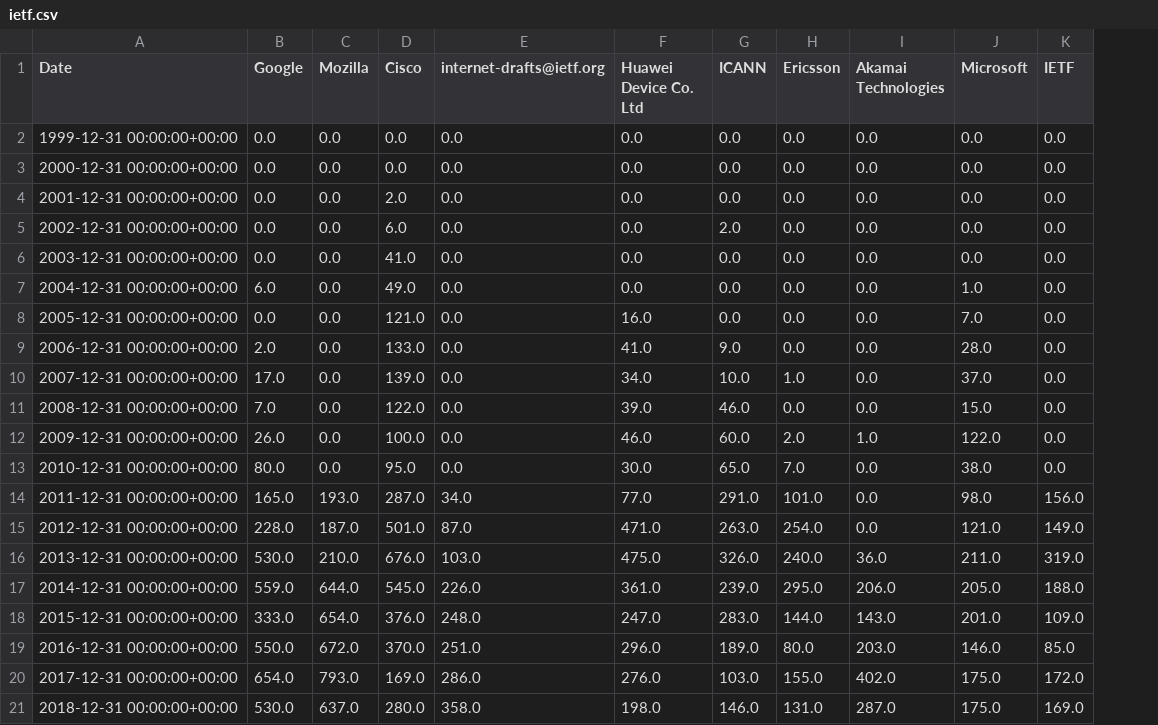
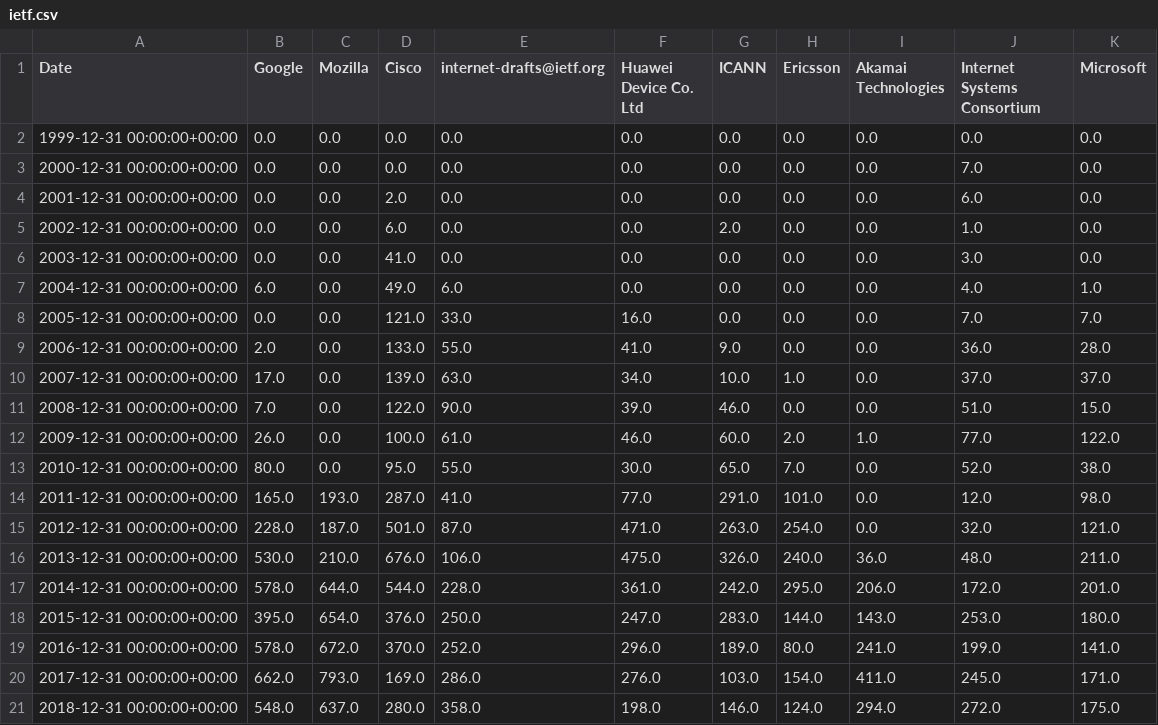
Before and after one commit to u451f/almanac.article19.org, a CSV file: assets/data/overview/influence/ietf.csv, drawn as a sheet; only a part is shown; removed rows and columns are numbered as before the commit, all else as after; the diff covers the shown part only; the diff names each change by its address in the sheet, - before the commit and + after, or states it on an @@ line.

```diff
--- a/assets/data/overview/influence/ietf.csv
+++ b/assets/data/overview/influence/ietf.csv
+column J (Internet Systems Consortium), rows 2-21: 0.0 | 7.0 | 6.0 | 1.0 | 3.0 | 4.0 | 7.0 | 36.0 | 37.0 | 51.0 | 77.0 | 52.0 | 12.0 | 32.0 | 48.0 | 172.0 | 253.0 | 199.0 | 245.0 | 272.0
-column K (IETF), rows 2-21: 0.0 | 0.0 | 0.0 | 0.0 | 0.0 | 0.0 | 0.0 | 0.0 | 0.0 | 0.0 | 0.0 | 0.0 | 156.0 | 149.0 | 319.0 | 188.0 | 109.0 | 85.0 | 172.0 | 169.0
-E7 (internet-drafts@ietf.org): 0.0
+E7 (internet-drafts@ietf.org): 6.0
-E8 (internet-drafts@ietf.org): 0.0
+E8 (internet-drafts@ietf.org): 33.0
-E9 (internet-drafts@ietf.org): 0.0
+E9 (internet-drafts@ietf.org): 55.0
-E10 (internet-drafts@ietf.org): 0.0
+E10 (internet-drafts@ietf.org): 63.0
-E11 (internet-drafts@ietf.org): 0.0
+E11 (internet-drafts@ietf.org): 90.0
-E12 (internet-drafts@ietf.org): 0.0
+E12 (internet-drafts@ietf.org): 61.0
-E13 (internet-drafts@ietf.org): 0.0
+E13 (internet-drafts@ietf.org): 55.0
-E14 (internet-drafts@ietf.org): 34.0
+E14 (internet-drafts@ietf.org): 41.0
-E16 (internet-drafts@ietf.org): 103.0
+E16 (internet-drafts@ietf.org): 106.0
-B17 (Google): 559.0
+B17 (Google): 578.0
-D17 (Cisco): 545.0
+D17 (Cisco): 544.0
-E17 (internet-drafts@ietf.org): 226.0
+E17 (internet-drafts@ietf.org): 228.0
-G17 (ICANN): 239.0
+G17 (ICANN): 242.0
-K17 (Microsoft): 205.0
+K17 (Microsoft): 201.0
-B18 (Google): 333.0
+B18 (Google): 395.0
-E18 (internet-drafts@ietf.org): 248.0
+E18 (internet-drafts@ietf.org): 250.0
-K18 (Microsoft): 201.0
+K18 (Microsoft): 180.0
-B19 (Google): 550.0
+B19 (Google): 578.0
-E19 (internet-drafts@ietf.org): 251.0
+E19 (internet-drafts@ietf.org): 252.0
-I19 (Akamai Technologies): 203.0
+I19 (Akamai Technologies): 241.0
-K19 (Microsoft): 146.0
+K19 (Microsoft): 141.0
-B20 (Google): 654.0
+B20 (Google): 662.0
-H20 (Ericsson): 155.0
+H20 (Ericsson): 154.0
-I20 (Akamai Technologies): 402.0
+I20 (Akamai Technologies): 411.0
-K20 (Microsoft): 175.0
+K20 (Microsoft): 171.0
-B21 (Google): 530.0
+B21 (Google): 548.0
-H21 (Ericsson): 131.0
+H21 (Ericsson): 124.0
-I21 (Akamai Technologies): 287.0
+I21 (Akamai Technologies): 294.0
```
Also changed, not shown: 25 edited cells elsewhere in this file, assets/data/overview/authorship/ietf.csv, assets/data/overview/authorship/w3c.csv, 12 other files.
